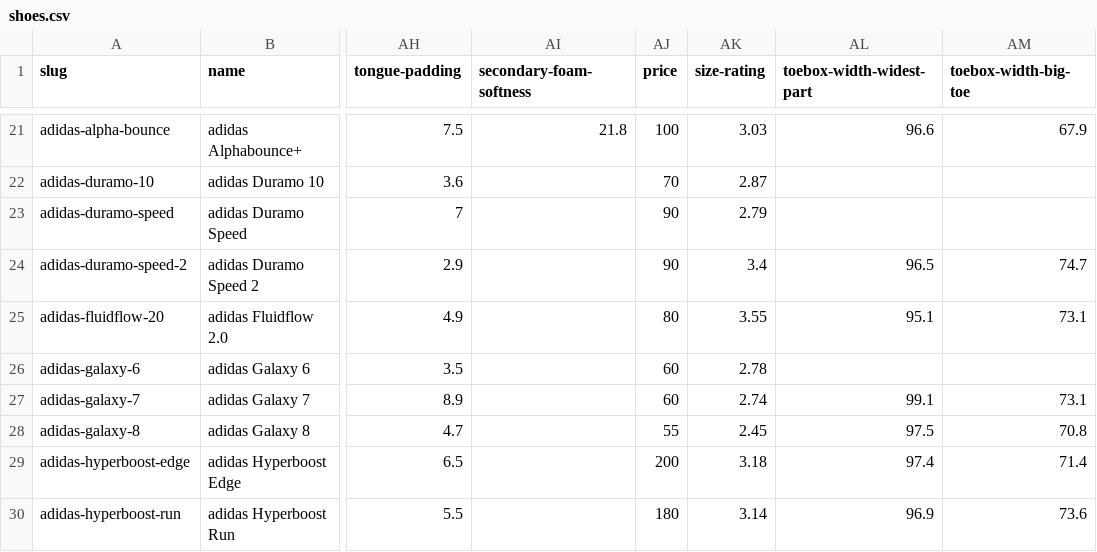
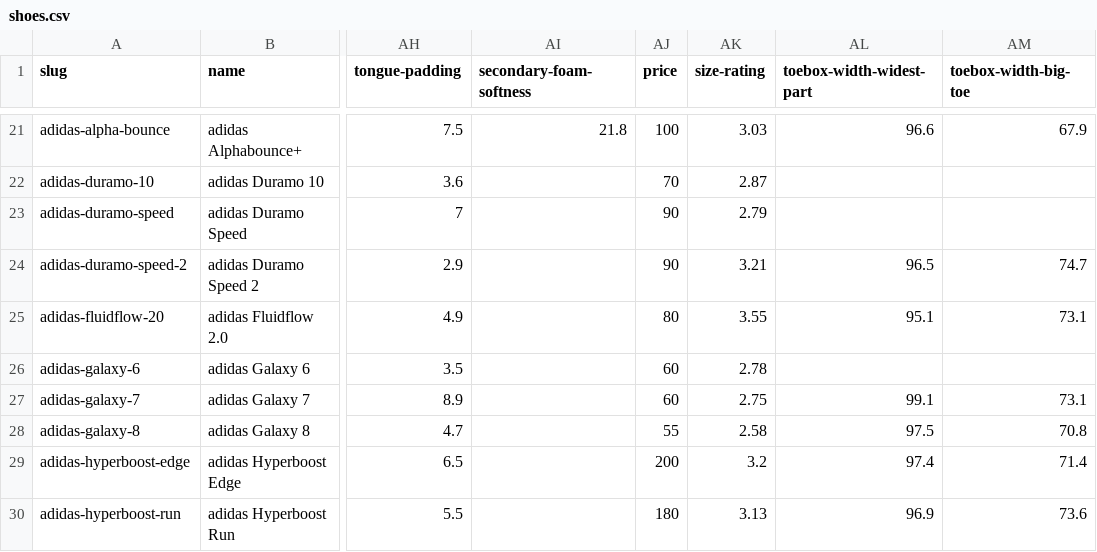
Before and after one commit to rocker1904/shoe-lab, a CSV file: data/shoes.csv, drawn as a sheet; only a part is shown, gaps mark what is left out; the diff covers the shown part only; the diff names each change by its address in the sheet, - before the commit and + after, or states it on an @@ line.

```diff
--- a/data/shoes.csv
+++ b/data/shoes.csv
-AK24 (size-rating): 3.4
+AK24 (size-rating): 3.21
-AK27 (size-rating): 2.74
+AK27 (size-rating): 2.75
-AK28 (size-rating): 2.45
+AK28 (size-rating): 2.58
-AK29 (size-rating): 3.18
+AK29 (size-rating): 3.2
-AK30 (size-rating): 3.14
+AK30 (size-rating): 3.13
```
Also changed, not shown: 2 added rows and 93 edited cells elsewhere in this file, 5 other files.
